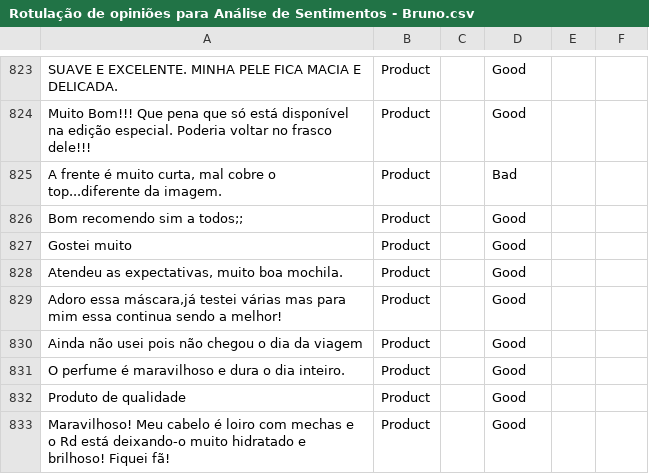
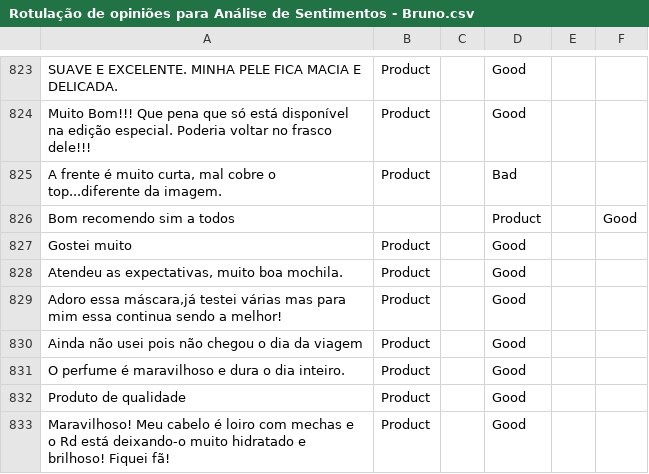
Before and after one commit to diegothuran/trusteVoxClassification, a CSV file: Data/Rotulação de opiniões para Análise de Sentimentos - Bruno.csv, drawn as a sheet; only a part is shown, gaps mark what is left out; removed rows and columns are numbered as before the commit, all else as after; the diff names each change by its address in the sheet, - before the commit and + after, or states it on an @@ line.

```diff
--- a/Data/Rotulação de opiniões para Análise de Sentimentos - Bruno.csv
+++ b/Data/Rotulação de opiniões para Análise de Sentimentos - Bruno.csv
-row 826: Bom recomendo sim a todos;; | Product |  | Good
+row 826: Bom recomendo sim a todos |  |  | Product |  | Good
```
Also changed, not shown: Data/Rotulação de opiniões para Análise de Sentimentos - Diego.csv, Data/Rotulação de opiniões para Análise de Sentimentos - Matheus.csv, 4 other files.
